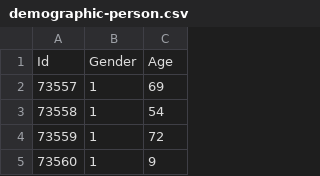
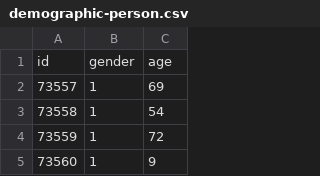
Before and after one commit to santanche/lab2learn, a CSV file: data/nhanes/demographic-person.csv, drawn as a sheet; only a part is shown; removed rows and columns are numbered as before the commit, all else as after; the diff names each change by its address in the sheet, - before the commit and + after, or states it on an @@ line.

```diff
--- a/data/nhanes/demographic-person.csv
+++ b/data/nhanes/demographic-person.csv
-row 1: Id | Gender | Age
+row 1: id | gender | age
```
Also changed, not shown: data/nhanes/medications-drug.csv, data/nhanes/medications-use.csv, 1 other file.
